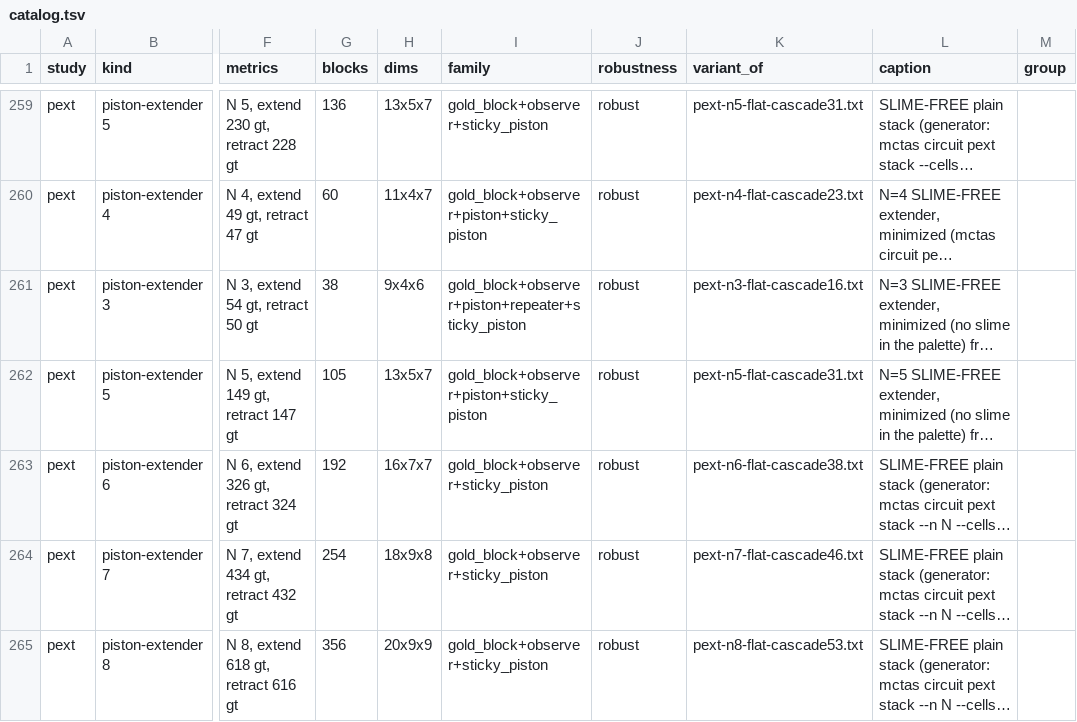
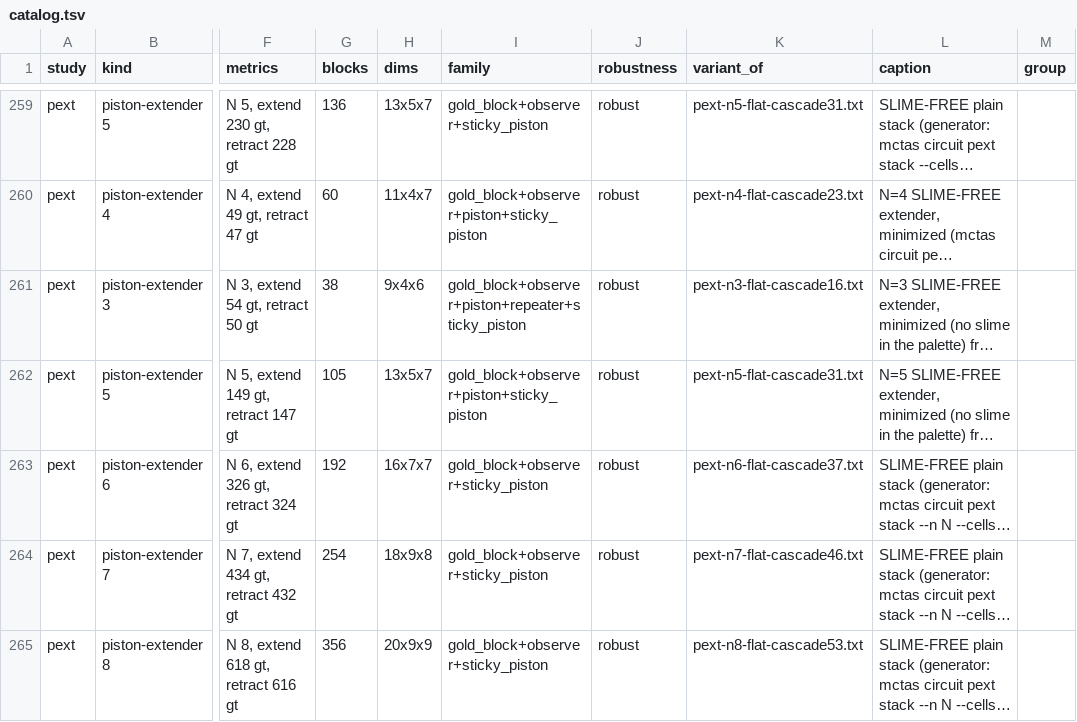
Before and after one commit to vjeux/minecraft-tas, a TSV file: designs/circuits/catalog.tsv, drawn as a sheet; only a part is shown, gaps mark what is left out; long unchanged cells end in …; the diff covers the shown part only; the diff names each change by its address in the sheet, - before the commit and + after, or states it on an @@ line.

```diff
--- a/designs/circuits/catalog.tsv
+++ b/designs/circuits/catalog.tsv
-K263 (variant_of): pext-n6-flat-cascade38.txt
+K263 (variant_of): pext-n6-flat-cascade37.txt
```
Also changed, not shown: 7 edited cells elsewhere in this file, 2 other files.
